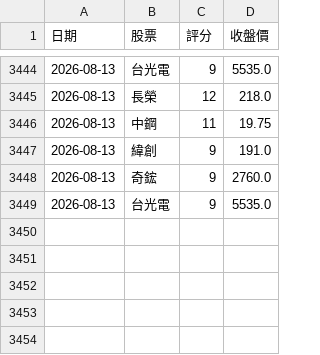
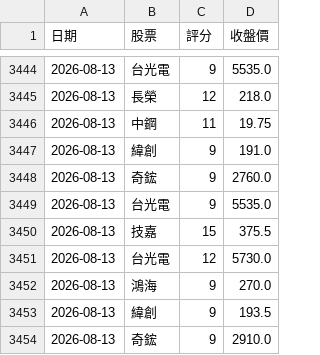
Before and after one commit to 2015b09976138-dot/DayTradeAssistant, a CSV file: trade_log.csv, drawn as a sheet; only a part is shown, gaps mark what is left out.

```diff
--- a/trade_log.csv
+++ b/trade_log.csv
@@ -3449 +3449,6 @@
 2026-08-13,台光電,9,5535.0
+2026-08-13,技嘉,15,375.5
+2026-08-13,台光電,12,5730.0
+2026-08-13,鴻海,9,270.0
+2026-08-13,緯創,9,193.5
+2026-08-13,奇鋐,9,2910.0
```
